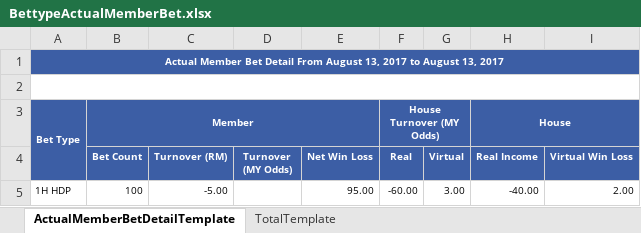
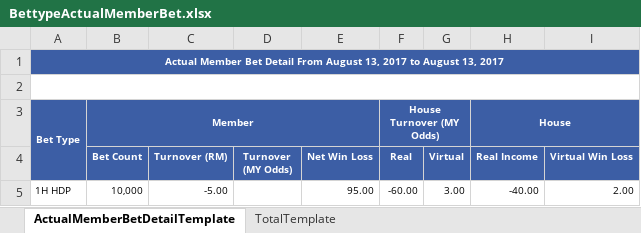
Before and after one commit to starixvn/new-accounting-portal_nap-universal-reports, an Excel workbook: src/UniversalReports.Sites/ExcelTemplate/ActualMemberBet/BettypeActualMemberBet.xlsx, sheet ActualMemberBetDetailTemplate, drawn as a sheet; values as stored, in another font and other column widths than the file's, no borders; the diff names each change by its address in the sheet, - before the commit and + after, or states it on an @@ line.

```diff
--- a/src/UniversalReports.Sites/ExcelTemplate/ActualMemberBet/BettypeActualMemberBet.xlsx (sheet ActualMemberBetDetailTemplate)
+++ b/src/UniversalReports.Sites/ExcelTemplate/ActualMemberBet/BettypeActualMemberBet.xlsx (sheet ActualMemberBetDetailTemplate)
-B5 (Bet Count): 100
+B5 (Bet Count): 10,000
```
Also changed, not shown: src/UniversalReports.Sites/ExcelTemplate/ActualMemberBet/ProductActualMemberBet.xlsx, 7 other files.
